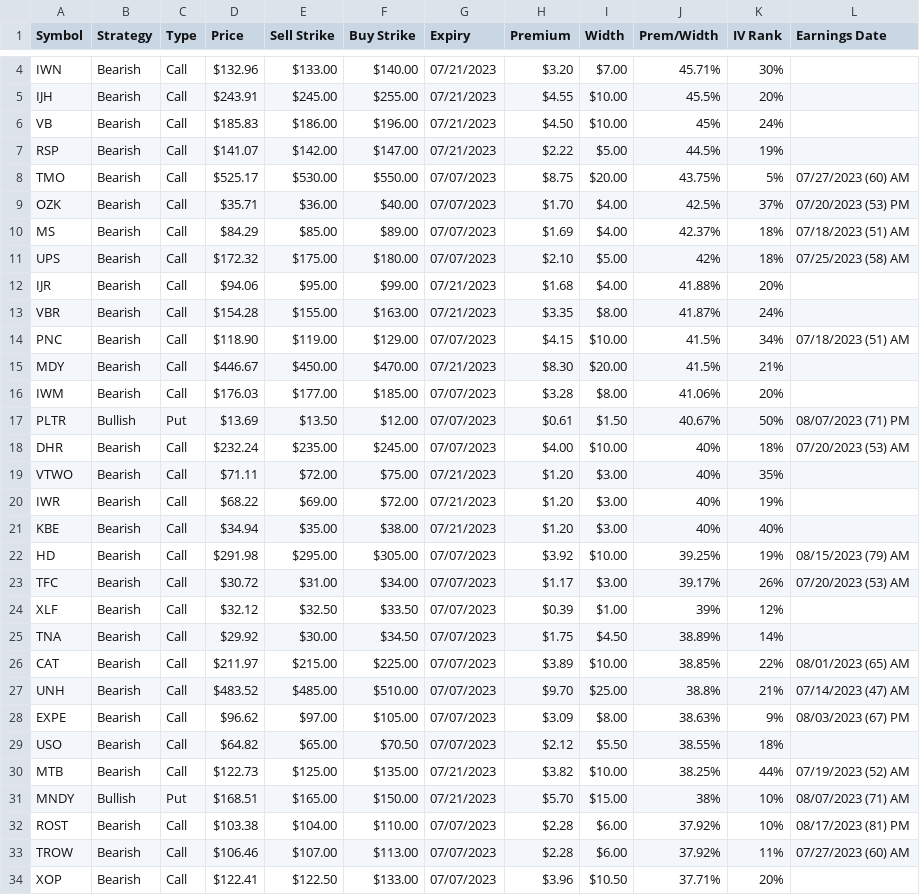
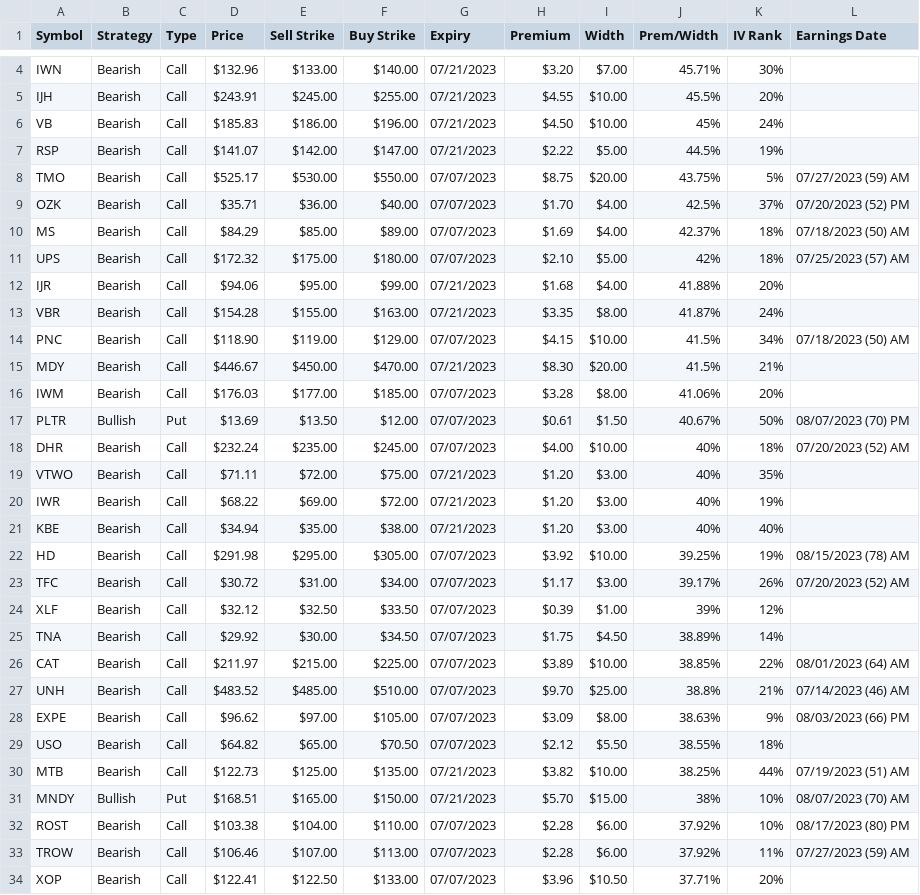
Before and after one commit to coachofanalytics/Opions_play_automation, a CSV file: data/credit_spread.csv, drawn as a sheet; only a part is shown, gaps mark what is left out; the diff covers the shown part only.

```diff
--- a/data/credit_spread.csv
+++ b/data/credit_spread.csv
@@ -7,13 +7,13 @@ VB,Bearish,Call,$185.83,$186.00,$196.00,07/21/2023,$4.50,$10.00,45%,24%,
 RSP,Bearish,Call,$141.07,$142.00,$147.00,07/21/2023,$2.22,$5.00,44.5%,19%,
-TMO,Bearish,Call,$525.17,$530.00,$550.00,07/07/2023,$8.75,$20.00,43.75%,5%,07/27/2023 (60) AM
-OZK,Bearish,Call,$35.71,$36.00,$40.00,07/07/2023,$1.70,$4.00,42.5%,37%,07/20/2023 (53) PM
-MS,Bearish,Call,$84.29,$85.00,$89.00,07/07/2023,$1.69,$4.00,42.37%,18%,07/18/2023 (51) AM
-UPS,Bearish,Call,$172.32,$175.00,$180.00,07/07/2023,$2.10,$5.00,42%,18%,07/25/2023 (58) AM
+TMO,Bearish,Call,$525.17,$530.00,$550.00,07/07/2023,$8.75,$20.00,43.75%,5%,07/27/2023 (59) AM
+OZK,Bearish,Call,$35.71,$36.00,$40.00,07/07/2023,$1.70,$4.00,42.5%,37%,07/20/2023 (52) PM
+MS,Bearish,Call,$84.29,$85.00,$89.00,07/07/2023,$1.69,$4.00,42.37%,18%,07/18/2023 (50) AM
+UPS,Bearish,Call,$172.32,$175.00,$180.00,07/07/2023,$2.10,$5.00,42%,18%,07/25/2023 (57) AM
 IJR,Bearish,Call,$94.06,$95.00,$99.00,07/21/2023,$1.68,$4.00,41.88%,20%,
 VBR,Bearish,Call,$154.28,$155.00,$163.00,07/21/2023,$3.35,$8.00,41.87%,24%,
-PNC,Bearish,Call,$118.90,$119.00,$129.00,07/07/2023,$4.15,$10.00,41.5%,34%,07/18/2023 (51) AM
+PNC,Bearish,Call,$118.90,$119.00,$129.00,07/07/2023,$4.15,$10.00,41.5%,34%,07/18/2023 (50) AM
 MDY,Bearish,Call,$446.67,$450.00,$470.00,07/21/2023,$8.30,$20.00,41.5%,21%,
 IWM,Bearish,Call,$176.03,$177.00,$185.00,07/07/2023,$3.28,$8.00,41.06%,20%,
-PLTR,Bullish,Put,$13.69,$13.50,$12.00,07/07/2023,$0.61,$1.50,40.67%,50%,08/07/2023 (71) PM
-DHR,Bearish,Call,$232.24,$235.00,$245.00,07/07/2023,$4.00,$10.00,40%,18%,07/20/2023 (53) AM
+PLTR,Bullish,Put,$13.69,$13.50,$12.00,07/07/2023,$0.61,$1.50,40.67%,50%,08/07/2023 (70) PM
+DHR,Bearish,Call,$232.24,$235.00,$245.00,07/07/2023,$4.00,$10.00,40%,18%,07/20/2023 (52) AM
 VTWO,Bearish,Call,$71.11,$72.00,$75.00,07/21/2023,$1.20,$3.00,40%,35%,
@@ -21,14 +21,14 @@ IWR,Bearish,Call,$68.22,$69.00,$72.00,07/21/2023,$1.20,$3.00,40%,19%,
 KBE,Bearish,Call,$34.94,$35.00,$38.00,07/21/2023,$1.20,$3.00,40%,40%,
-HD,Bearish,Call,$291.98,$295.00,$305.00,07/07/2023,$3.92,$10.00,39.25%,19%,08/15/2023 (79) AM
-TFC,Bearish,Call,$30.72,$31.00,$34.00,07/07/2023,$1.17,$3.00,39.17%,26%,07/20/2023 (53) AM
+HD,Bearish,Call,$291.98,$295.00,$305.00,07/07/2023,$3.92,$10.00,39.25%,19%,08/15/2023 (78) AM
+TFC,Bearish,Call,$30.72,$31.00,$34.00,07/07/2023,$1.17,$3.00,39.17%,26%,07/20/2023 (52) AM
 XLF,Bearish,Call,$32.12,$32.50,$33.50,07/07/2023,$0.39,$1.00,39%,12%,
 TNA,Bearish,Call,$29.92,$30.00,$34.50,07/07/2023,$1.75,$4.50,38.89%,14%,
-CAT,Bearish,Call,$211.97,$215.00,$225.00,07/07/2023,$3.89,$10.00,38.85%,22%,08/01/2023 (65) AM
-UNH,Bearish,Call,$483.52,$485.00,$510.00,07/07/2023,$9.70,$25.00,38.8%,21%,07/14/2023 (47) AM
-EXPE,Bearish,Call,$96.62,$97.00,$105.00,07/07/2023,$3.09,$8.00,38.63%,9%,08/03/2023 (67) PM
+CAT,Bearish,Call,$211.97,$215.00,$225.00,07/07/2023,$3.89,$10.00,38.85%,22%,08/01/2023 (64) AM
+UNH,Bearish,Call,$483.52,$485.00,$510.00,07/07/2023,$9.70,$25.00,38.8%,21%,07/14/2023 (46) AM
+EXPE,Bearish,Call,$96.62,$97.00,$105.00,07/07/2023,$3.09,$8.00,38.63%,9%,08/03/2023 (66) PM
 USO,Bearish,Call,$64.82,$65.00,$70.50,07/07/2023,$2.12,$5.50,38.55%,18%,
-MTB,Bearish,Call,$122.73,$125.00,$135.00,07/21/2023,$3.82,$10.00,38.25%,44%,07/19/2023 (52) AM
-MNDY,Bullish,Put,$168.51,$165.00,$150.00,07/21/2023,$5.70,$15.00,38%,10%,08/07/2023 (71) AM
-ROST,Bearish,Call,$103.38,$104.00,$110.00,07/07/2023,$2.28,$6.00,37.92%,10%,08/17/2023 (81) PM
-TROW,Bearish,Call,$106.46,$107.00,$113.00,07/07/2023,$2.28,$6.00,37.92%,11%,07/27/2023 (60) AM
+MTB,Bearish,Call,$122.73,$125.00,$135.00,07/21/2023,$3.82,$10.00,38.25%,44%,07/19/2023 (51) AM
+MNDY,Bullish,Put,$168.51,$165.00,$150.00,07/21/2023,$5.70,$15.00,38%,10%,08/07/2023 (70) AM
+ROST,Bearish,Call,$103.38,$104.00,$110.00,07/07/2023,$2.28,$6.00,37.92%,10%,08/17/2023 (80) PM
+TROW,Bearish,Call,$106.46,$107.00,$113.00,07/07/2023,$2.28,$6.00,37.92%,11%,07/27/2023 (59) AM
 XOP,Bearish,Call,$122.41,$122.50,$133.00,07/07/2023,$3.96,$10.50,37.71%,20%,
```
Also changed, not shown: 33 edited cells elsewhere in this file, data/covered_calls.csv, data/shortput.csv, 1 other file.
